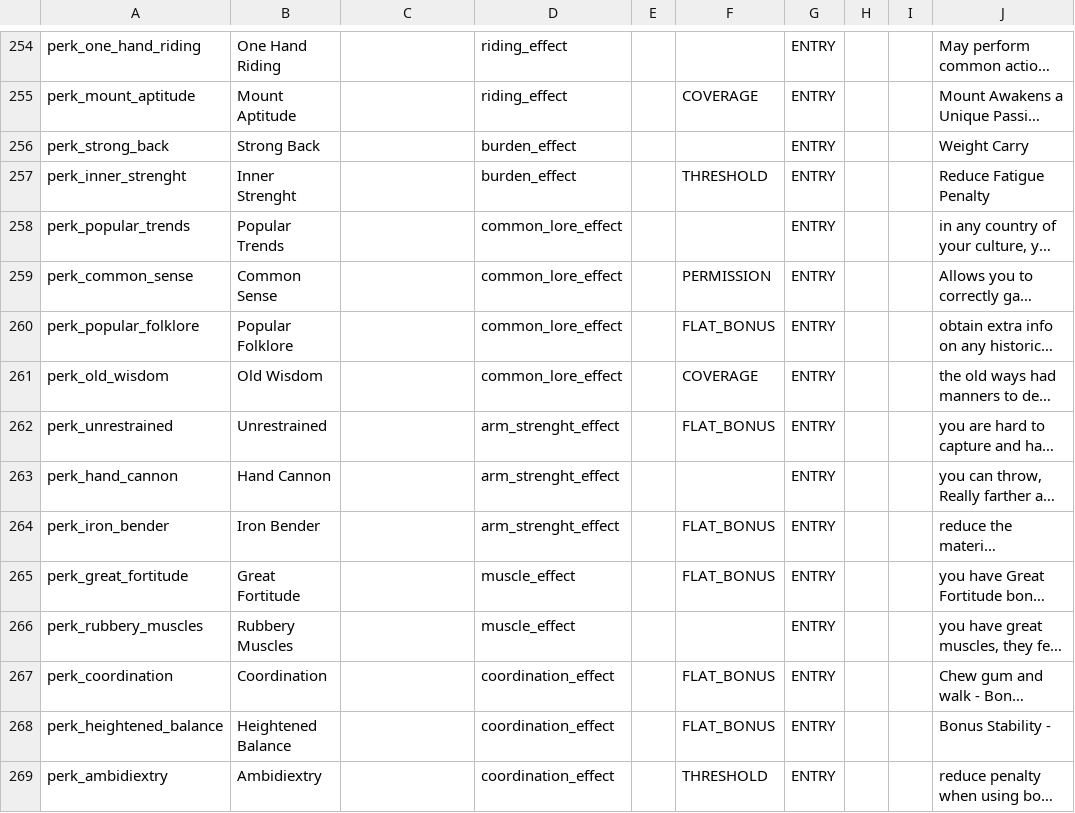
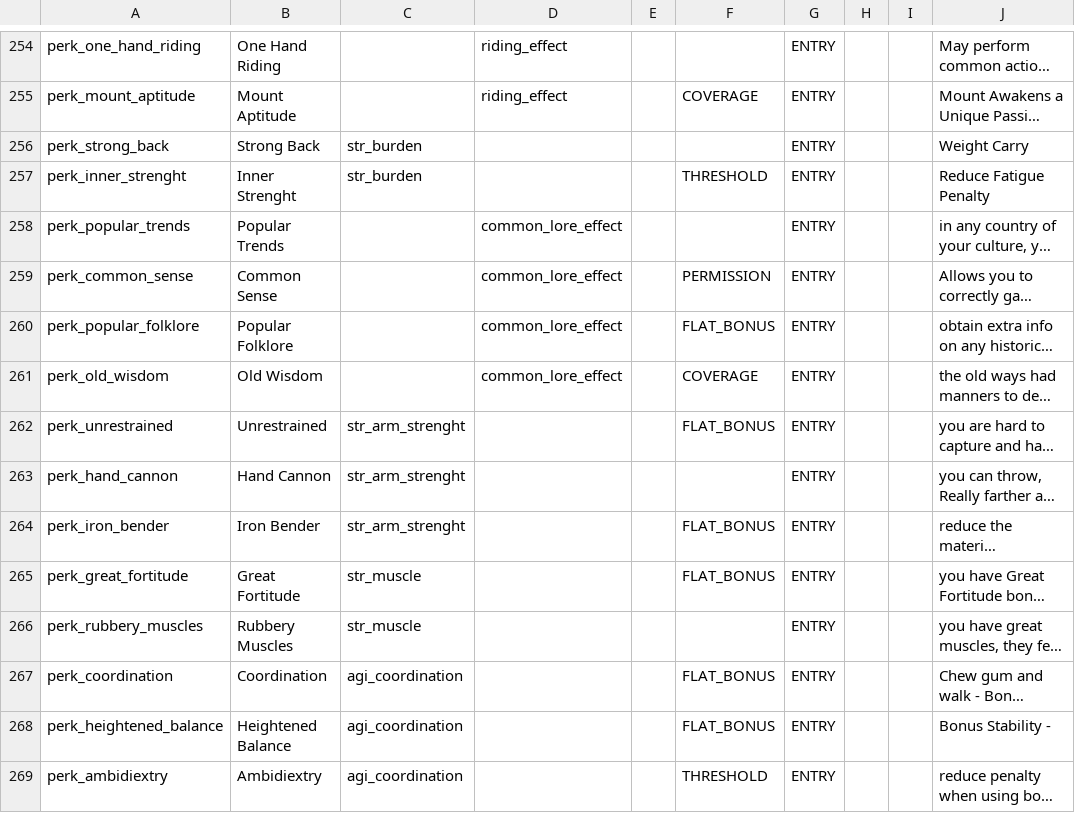
Before and after one commit to Dracmire/SpiralMap, a CSV file: content/legacy_perks.csv, drawn as a sheet; only a part is shown, gaps mark what is left out; long unchanged cells end in …; the diff covers the shown part only; the diff names each change by its address in the sheet, - before the commit and + after, or states it on an @@ line.

```diff
--- a/content/legacy_perks.csv
+++ b/content/legacy_perks.csv
-C256:C257: (empty)
+C256:C257: str_burden
-D256:D257: burden_effect
+D256:D257: (empty)
-C262:C264: (empty)
+C262:C264: str_arm_strenght
-D262:D264: arm_strenght_effect
+D262:D264: (empty)
-C265:C266: (empty)
+C265:C266: str_muscle
-D265:D266: muscle_effect
+D265:D266: (empty)
-C267:C269: (empty)
+C267:C269: agi_coordination
-D267:D269: coordination_effect
+D267:D269: (empty)
```
Also changed, not shown: 54 edited cells elsewhere in this file, content/group_skill_map.csv, content/legacy_feats.csv, 3 other files.
